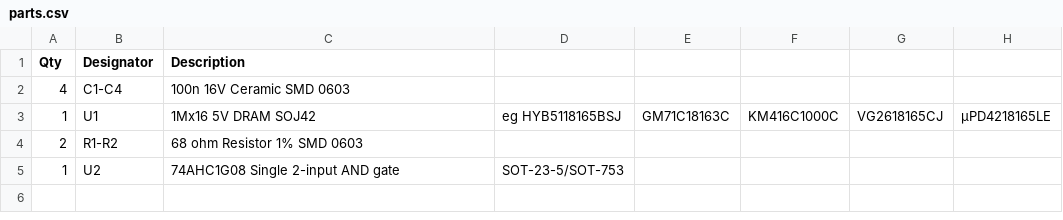
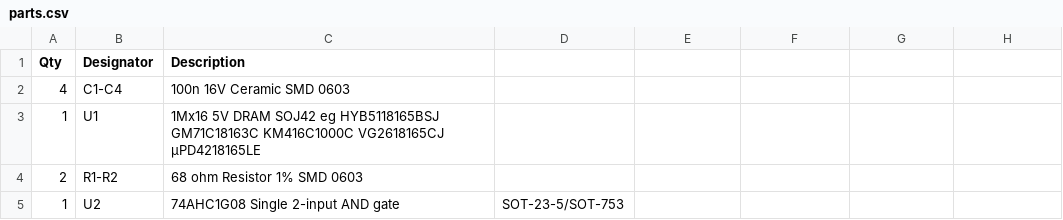
Before and after one commit to jaycee1980/500p-2MB, a CSV file: parts.csv, drawn as a sheet.

Commit message:
Fixed parts list

```diff
--- a/parts.csv
+++ b/parts.csv
@@ -2,3 +2,3 @@ Qty,Designator,Description
 4,C1-C4,100n 16V Ceramic SMD 0603
-1,U1,1Mx16 5V DRAM SOJ42, eg HYB5118165BSJ, GM71C18163C, KM416C1000C, VG2618165CJ, µPD4218165LE
+1,U1,1Mx16 5V DRAM SOJ42 eg HYB5118165BSJ GM71C18163C KM416C1000C VG2618165CJ µPD4218165LE
 2,R1-R2,68 ohm Resistor 1% SMD 0603
```
